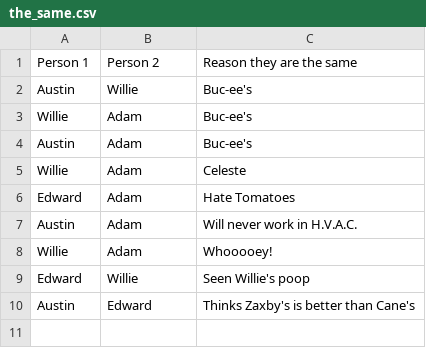
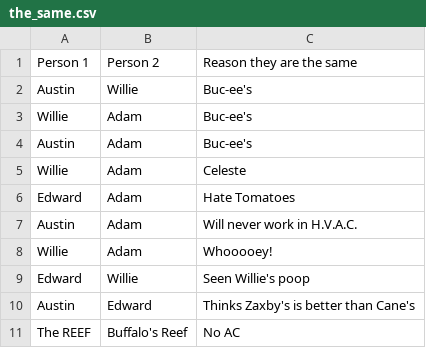
Before and after one commit to Alopez6991/AVL-the-same, a CSV file: the_same.csv, drawn as a sheet; the diff names each change by its address in the sheet, - before the commit and + after, or states it on an @@ line.

Commit message:
The REEF< - No AC - >Buffalo's Reef

```diff
--- a/the_same.csv
+++ b/the_same.csv
+row 11: The REEF | Buffalo's Reef | No AC
```
